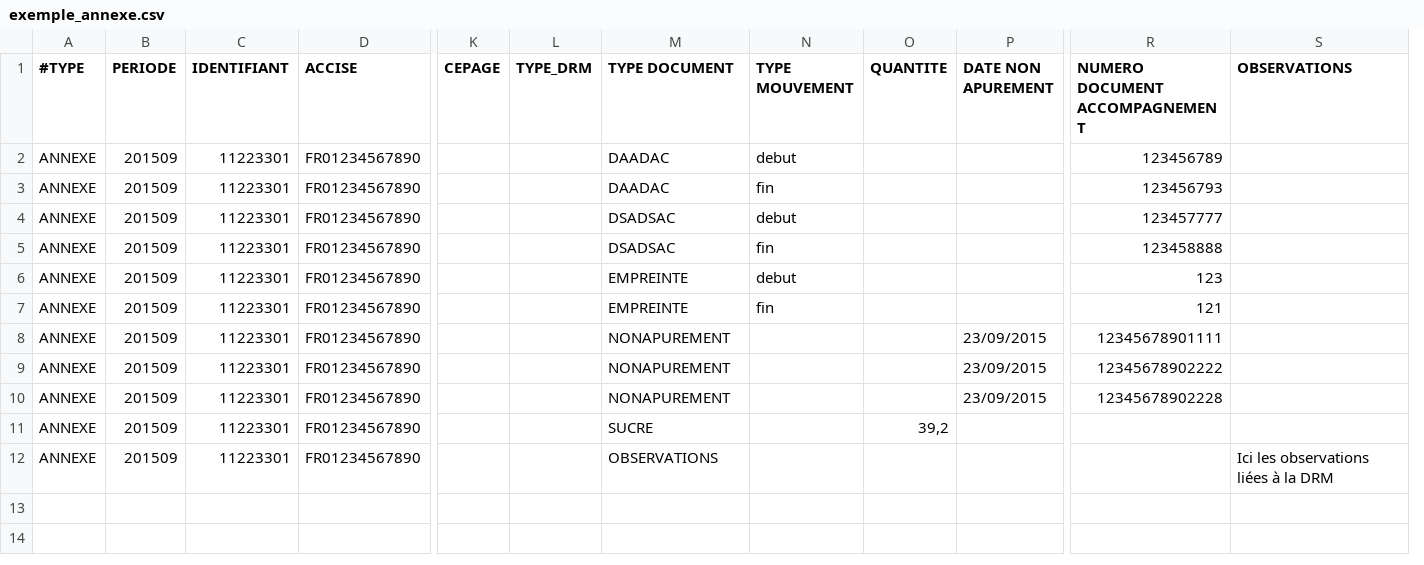
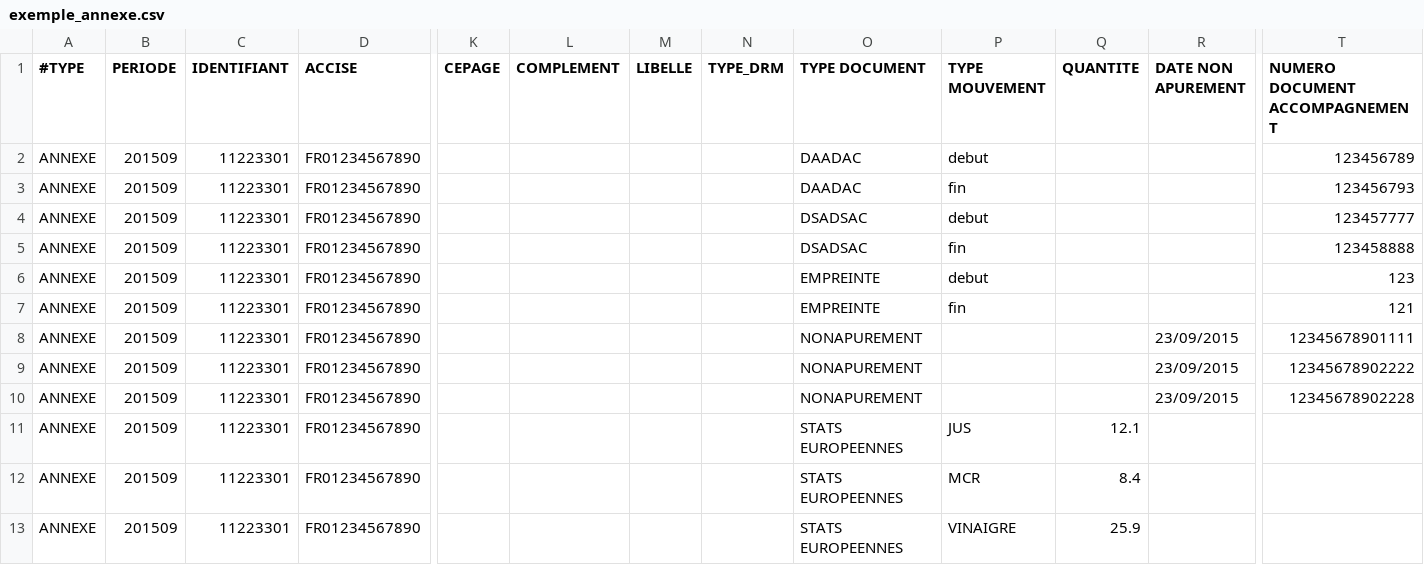
Before and after one commit to 24eme/mutualisation-douane, a CSV file: logiciels-tiers/edi/exemple_annexe.csv, drawn as a sheet; only a part is shown, gaps mark what is left out; removed rows and columns are numbered as before the commit, all else as after; rows hold the shown columns only; the diff names each change by its address in the sheet, - before the commit and + after, or states it on an @@ line.

```diff
--- a/logiciels-tiers/edi/exemple_annexe.csv
+++ b/logiciels-tiers/edi/exemple_annexe.csv
+column L (COMPLEMENT), empty
+column M (LIBELLE), empty
-column S (OBSERVATIONS), row 12: Ici les observations liées à la DRM
-O11 (TYPE DOCUMENT): SUCRE
+O11 (TYPE DOCUMENT): STATS EUROPEENNES
-P11 (TYPE MOUVEMENT): (empty)
+P11 (TYPE MOUVEMENT): JUS
-Q11 (QUANTITE): 39,2
+Q11 (QUANTITE): 12.1
-O12 (TYPE DOCUMENT): OBSERVATIONS
+O12 (TYPE DOCUMENT): STATS EUROPEENNES
-P12 (TYPE MOUVEMENT): (empty)
+P12 (TYPE MOUVEMENT): MCR
-Q12 (QUANTITE): (empty)
+Q12 (QUANTITE): 8.4
+row 13: ANNEXE | 201509 | 11223301 | FR01234567890 |  |  |  |  | STATS EUROPEENNES | VINAIGRE | 25.9
```
Also changed, not shown: logiciels-tiers/edi/exemple_cave.csv, logiciels-tiers/edi/exemple_crd.csv, 2 other files.
